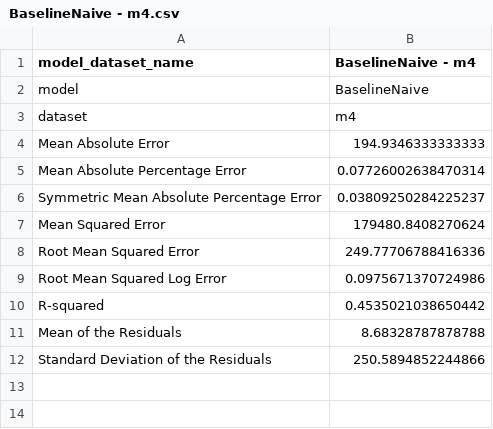
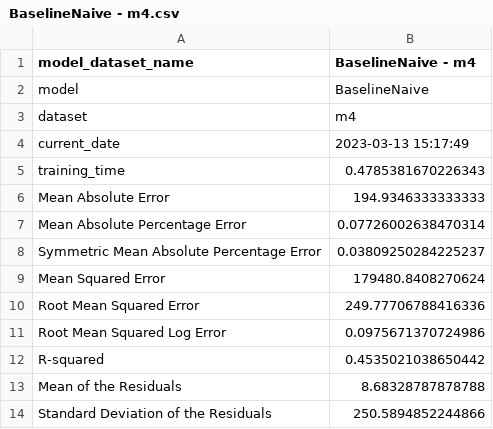
Before and after one commit to dream-faster/benchmarks, a CSV file: frontend/results/BaselineNaive - m4.csv, drawn as a sheet; the diff names each change by its address in the sheet, - before the commit and + after, or states it on an @@ line.

```diff
--- a/frontend/results/BaselineNaive - m4.csv
+++ b/frontend/results/BaselineNaive - m4.csv
+row 4: current_date | 2023-03-13 15:17:49
+row 5: training_time | 0.4785381670226343
```
Also changed, not shown: frontend/results/BaselineNaiveSeasonal - m4.csv, 1 other file.
